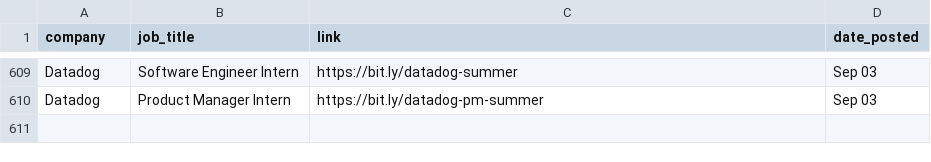
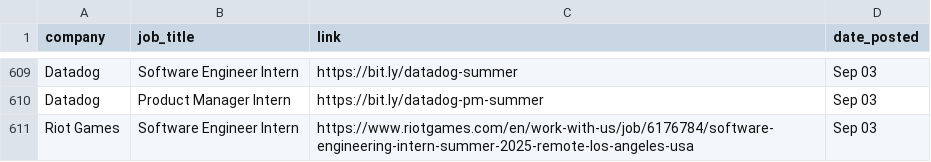
Before and after one commit to dannydxu1/job-monitor, a CSV file: listings.csv, drawn as a sheet; only a part is shown, gaps mark what is left out; the diff names each change by its address in the sheet, - before the commit and + after, or states it on an @@ line.

Commit message:
Append new job listings

```diff
--- a/listings.csv
+++ b/listings.csv
+row 611: Riot Games | Software Engineer Intern | https://www.riotgames.com/en/work-with-us/job/6176784/software-engineering-intern-summer-2025-remote-los-angeles-usa | Sep 03
```
